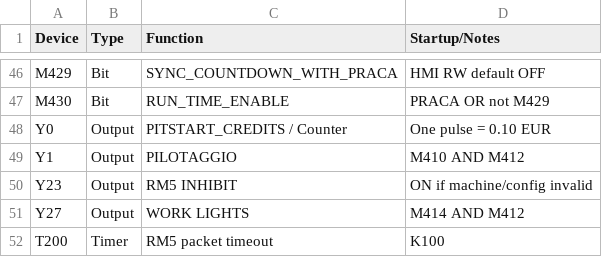
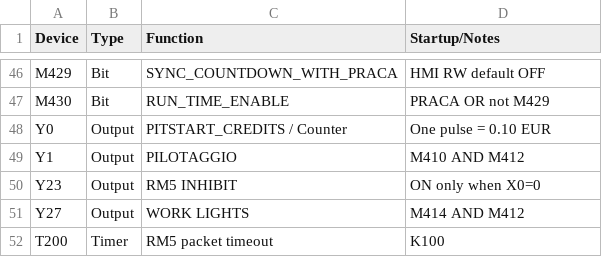
Before and after one commit to RobertRupa/PLC_HMI_PITSTART, a CSV file: plc/DEVICE_MAP.csv, drawn as a sheet; only a part is shown, gaps mark what is left out.

Commit message:
Correct Y23 device map

```diff
--- a/plc/DEVICE_MAP.csv
+++ b/plc/DEVICE_MAP.csv
@@ -49,3 +49,3 @@ Y0,Output,PITSTART_CREDITS / Counter,One pulse = 0.10 EUR
 Y1,Output,PILOTAGGIO,M410 AND M412
-Y23,Output,RM5 INHIBIT,ON if machine/config invalid
+Y23,Output,RM5 INHIBIT,ON only when X0=0
 Y27,Output,WORK LIGHTS,M414 AND M412
```
